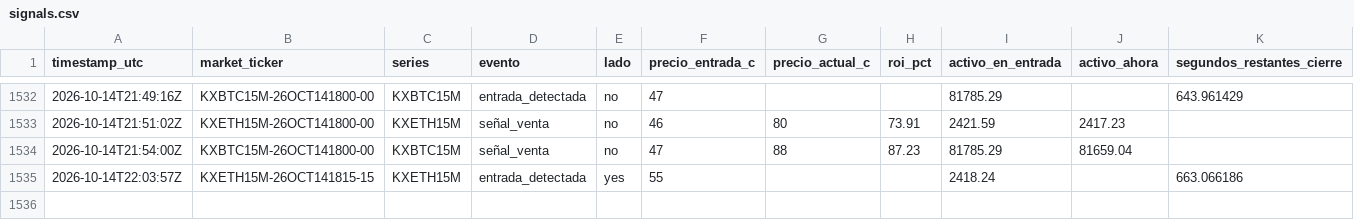
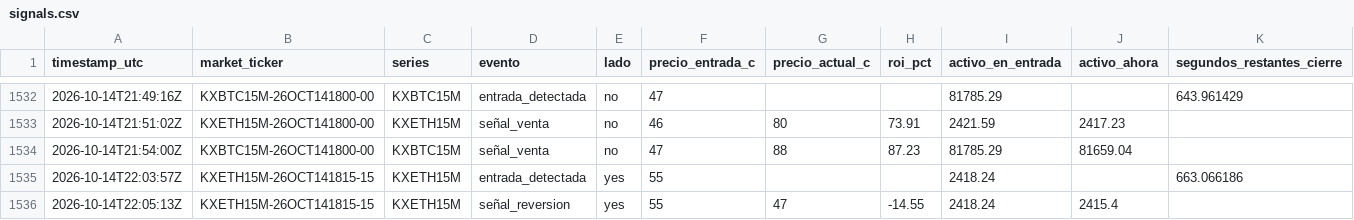
Before and after one commit to Daninaho2316/Kalshi-se-ales, a CSV file: logs/signals.csv, drawn as a sheet; only a part is shown, gaps mark what is left out; the diff names each change by its address in the sheet, - before the commit and + after, or states it on an @@ line.

```diff
--- a/logs/signals.csv
+++ b/logs/signals.csv
+row 1536: 2026-10-14T22:05:13Z | KXETH15M-26OCT141815-15 | KXETH15M | señal_reversion | yes | 55 | 47 | -14.55 | 2418.24 | 2415.4
```
Also changed, not shown: 1 other file.
